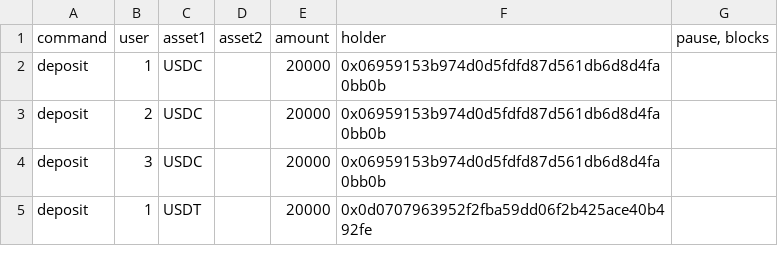
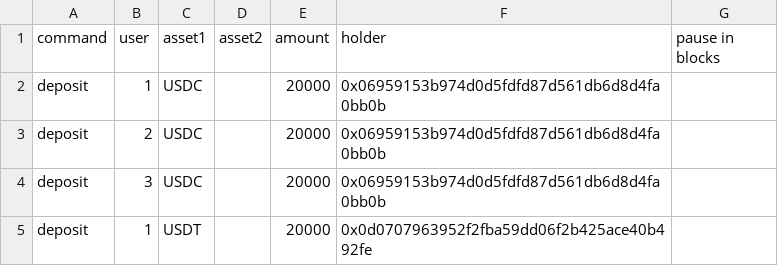
Before and after one commit to tetu-io/tetu-converter, a CSV file: scripts/emulate/data/ListCommands.csv, drawn as a sheet; only a part is shown.

Commit message:
fix ut, start to implement EmulateExecutor

```diff
--- a/scripts/emulate/data/ListCommands.csv
+++ b/scripts/emulate/data/ListCommands.csv
@@ -1,2 +1,2 @@
-command;user;asset1;asset2;amount;holder;pause, blocks
+command;user;asset1;asset2;amount;holder;pause in blocks
 deposit;1;USDC;;20000;0x06959153b974d0d5fdfd87d561db6d8d4fa0bb0b;
```
Also changed, not shown: 9 other files.
